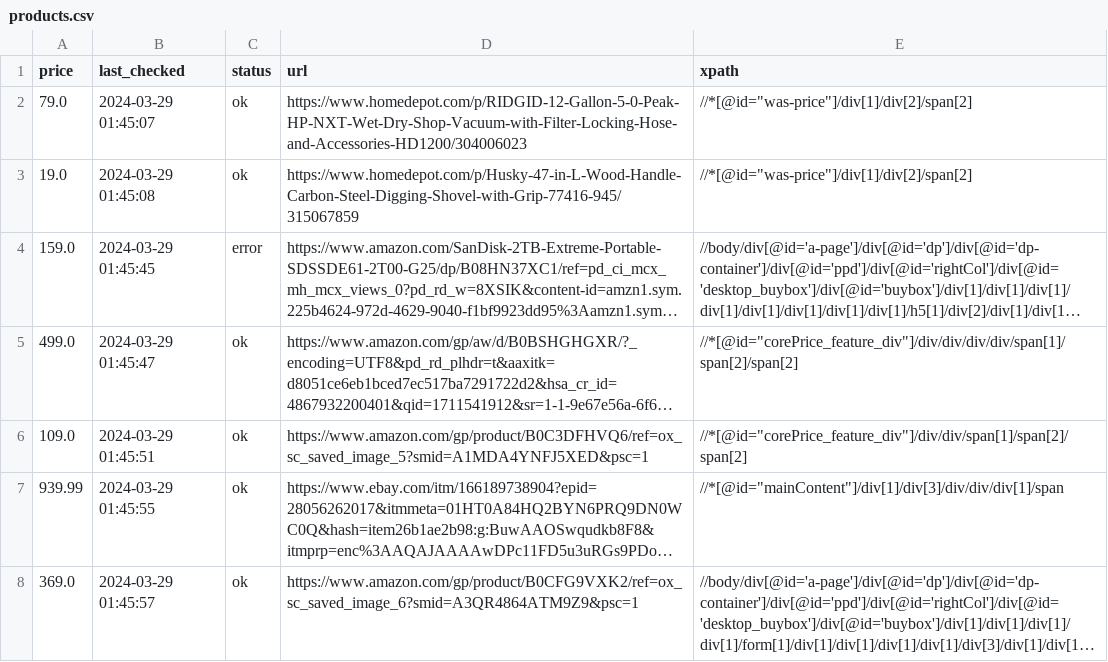
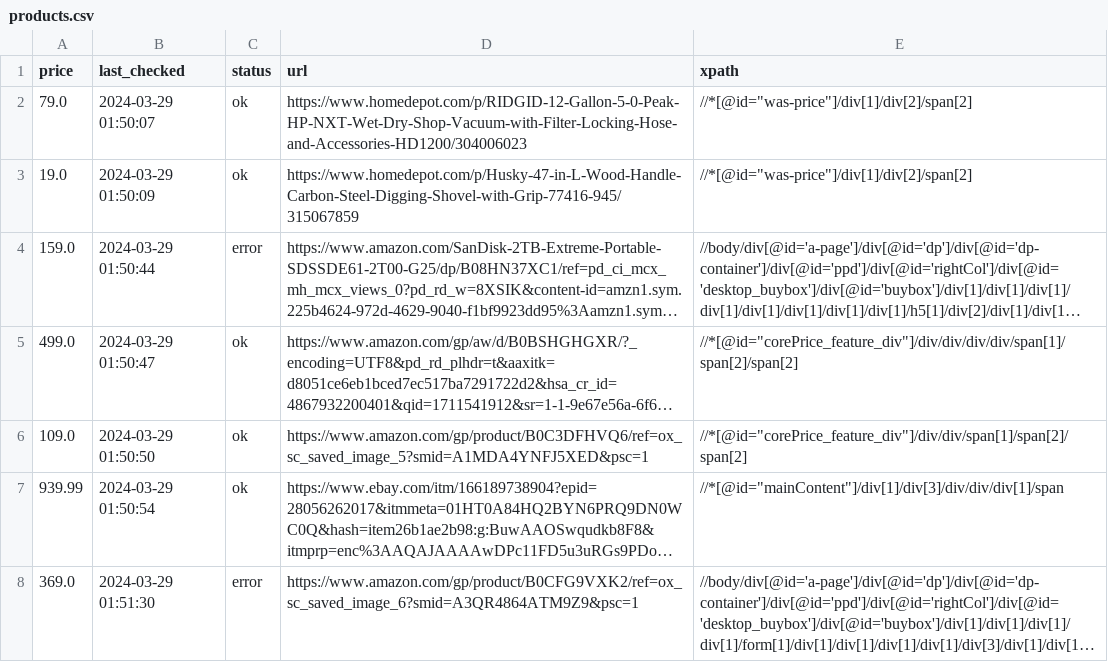
Before and after one commit to misranrifat/price-tracker, a CSV file: products.csv, drawn as a sheet; long unchanged cells end in …; the diff names each change by its address in the sheet, - before the commit and + after, or states it on an @@ line.

Commit message:
Updating products.csv and app.log

```diff
--- a/products.csv
+++ b/products.csv
-B2 (last_checked): 2024-03-29 01:45:07
+B2 (last_checked): 2024-03-29 01:50:07
-B3 (last_checked): 2024-03-29 01:45:08
+B3 (last_checked): 2024-03-29 01:50:09
-B4 (last_checked): 2024-03-29 01:45:45
+B4 (last_checked): 2024-03-29 01:50:44
-B5 (last_checked): 2024-03-29 01:45:47
+B5 (last_checked): 2024-03-29 01:50:47
-B6 (last_checked): 2024-03-29 01:45:51
+B6 (last_checked): 2024-03-29 01:50:50
-B7 (last_checked): 2024-03-29 01:45:55
+B7 (last_checked): 2024-03-29 01:50:54
-B8 (last_checked): 2024-03-29 01:45:57
+B8 (last_checked): 2024-03-29 01:51:30
-C8 (status): ok
+C8 (status): error
```
Also changed, not shown: 1 other file.
